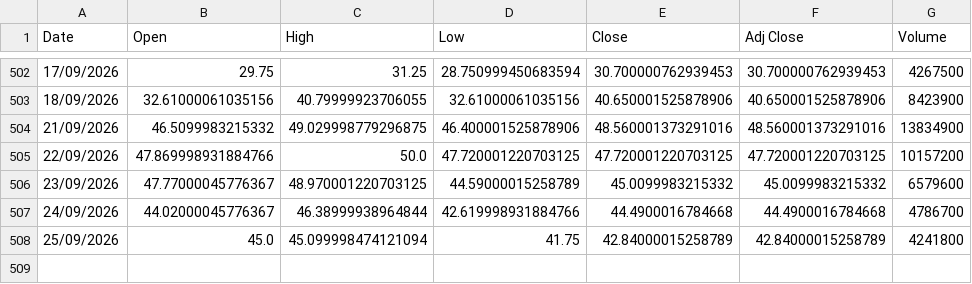
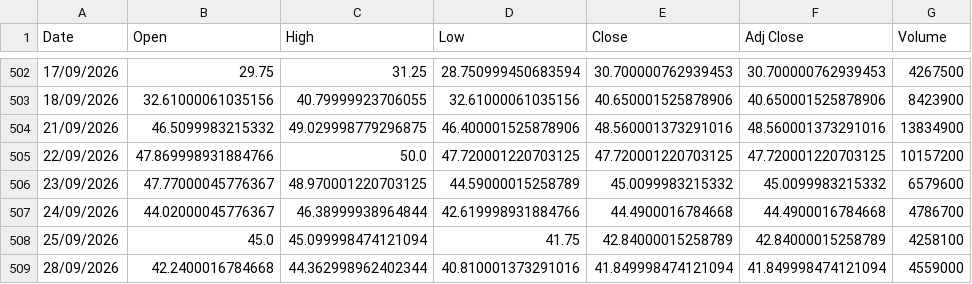
Before and after one commit to awakzdev/finance-data, a CSV file: mstu_stock_data.csv, drawn as a sheet; only a part is shown, gaps mark what is left out.

Commit message:
Update mstu stock data

```diff
--- a/mstu_stock_data.csv
+++ b/mstu_stock_data.csv
@@ -507,2 +507,3 @@ Date,Open,High,Low,Close,Adj Close,Volume
 24/09/2026,44.02000045776367,46.38999938964844,42.619998931884766,44.4900016784668,44.4900016784668,4786700
-25/09/2026,45.0,45.099998474121094,41.75,42.84000015258789,42.84000015258789,4241800
+25/09/2026,45.0,45.099998474121094,41.75,42.84000015258789,42.84000015258789,4258100
+28/09/2026,42.2400016784668,44.362998962402344,40.810001373291016,41.849998474121094,41.849998474121094,4559000
```
